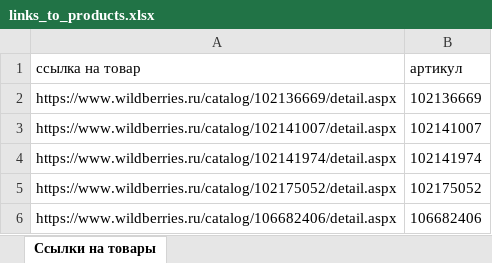
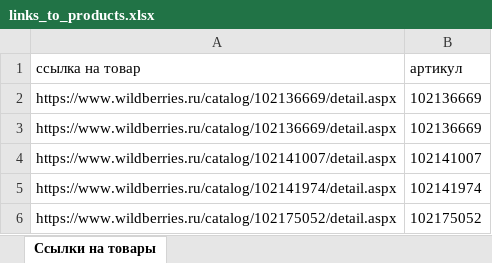
Before and after one commit to EvgeniyRibakov/parserWBdoposleSPP, an Excel workbook: data/links_to_products.xlsx, sheet Ссылки на товары, drawn as a sheet; only a part is shown; the shorter side is filled out with more unchanged rows; values as stored, in another font and other column widths than the file's, no borders; the diff covers the shown part only; the diff names each change by its address in the sheet, - before the commit and + after, or states it on an @@ line.

```diff
--- a/data/links_to_products.xlsx (sheet Ссылки на товары)
+++ b/data/links_to_products.xlsx (sheet Ссылки на товары)
+row 3: https://www.wildberries.ru/catalog/102136669/detail.aspx | 102136669
```
Also changed, not shown: 725 removed rows elsewhere in this sheet, 40 other files.
